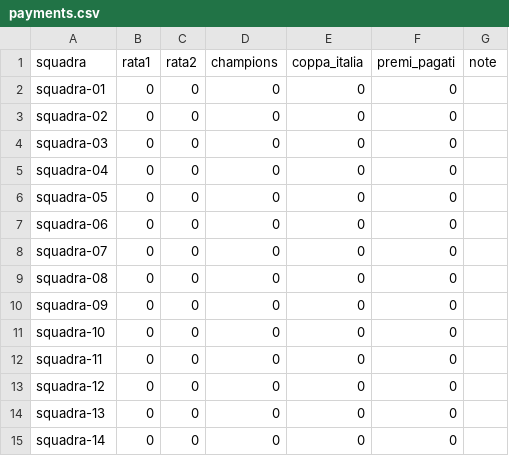
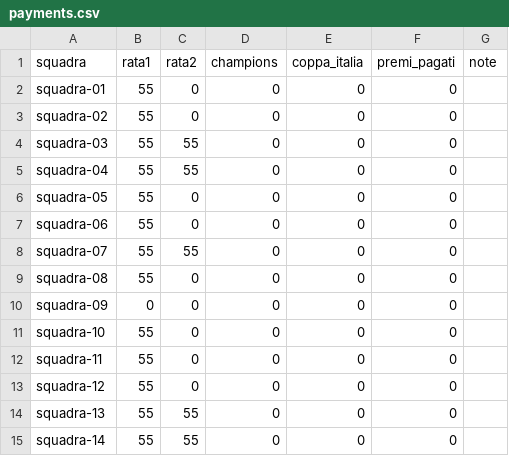
Before and after one commit to huftre/i_reietti, a CSV file: data/payments.csv, drawn as a sheet.

```diff
--- a/data/payments.csv
+++ b/data/payments.csv
@@ -1,15 +1,15 @@
 squadra,rata1,rata2,champions,coppa_italia,premi_pagati,note
-squadra-01,0,0,0,0,0,
-squadra-02,0,0,0,0,0,
-squadra-03,0,0,0,0,0,
-squadra-04,0,0,0,0,0,
-squadra-05,0,0,0,0,0,
-squadra-06,0,0,0,0,0,
-squadra-07,0,0,0,0,0,
-squadra-08,0,0,0,0,0,
+squadra-01,55,0,0,0,0,
+squadra-02,55,0,0,0,0,
+squadra-03,55,55,0,0,0,
+squadra-04,55,55,0,0,0,
+squadra-05,55,0,0,0,0,
+squadra-06,55,0,0,0,0,
+squadra-07,55,55,0,0,0,
+squadra-08,55,0,0,0,0,
 squadra-09,0,0,0,0,0,
-squadra-10,0,0,0,0,0,
-squadra-11,0,0,0,0,0,
-squadra-12,0,0,0,0,0,
-squadra-13,0,0,0,0,0,
-squadra-14,0,0,0,0,0,
+squadra-10,55,0,0,0,0,
+squadra-11,55,0,0,0,0,
+squadra-12,55,0,0,0,0,
+squadra-13,55,55,0,0,0,
+squadra-14,55,55,0,0,0,
```
Also changed, not shown: 3 other files.
